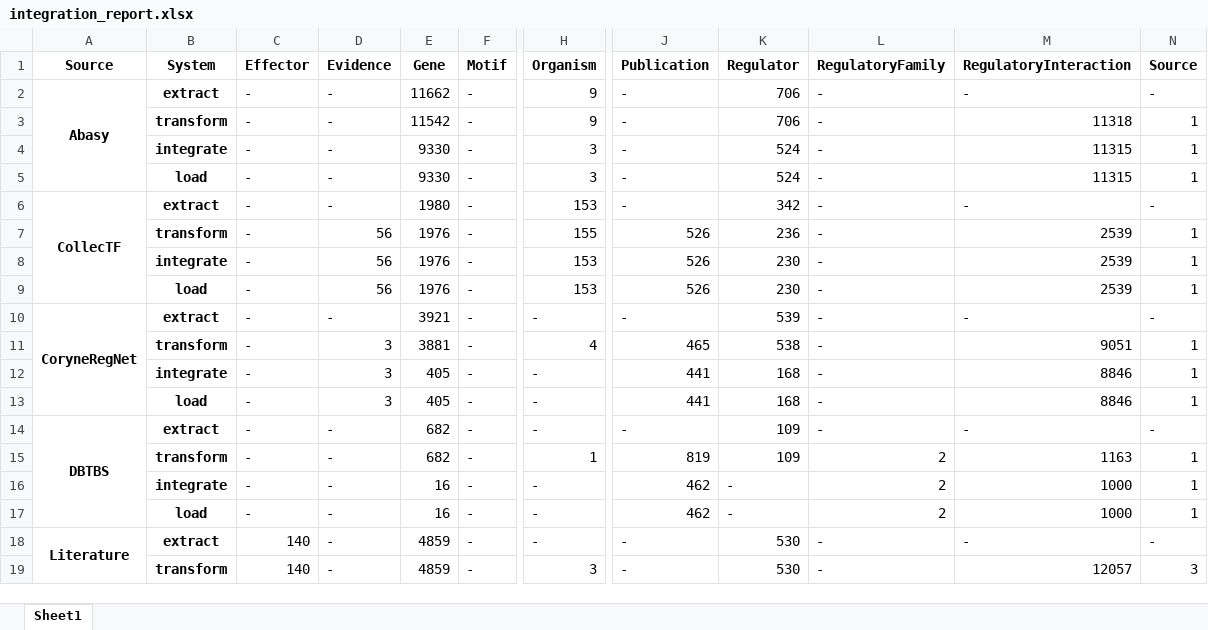
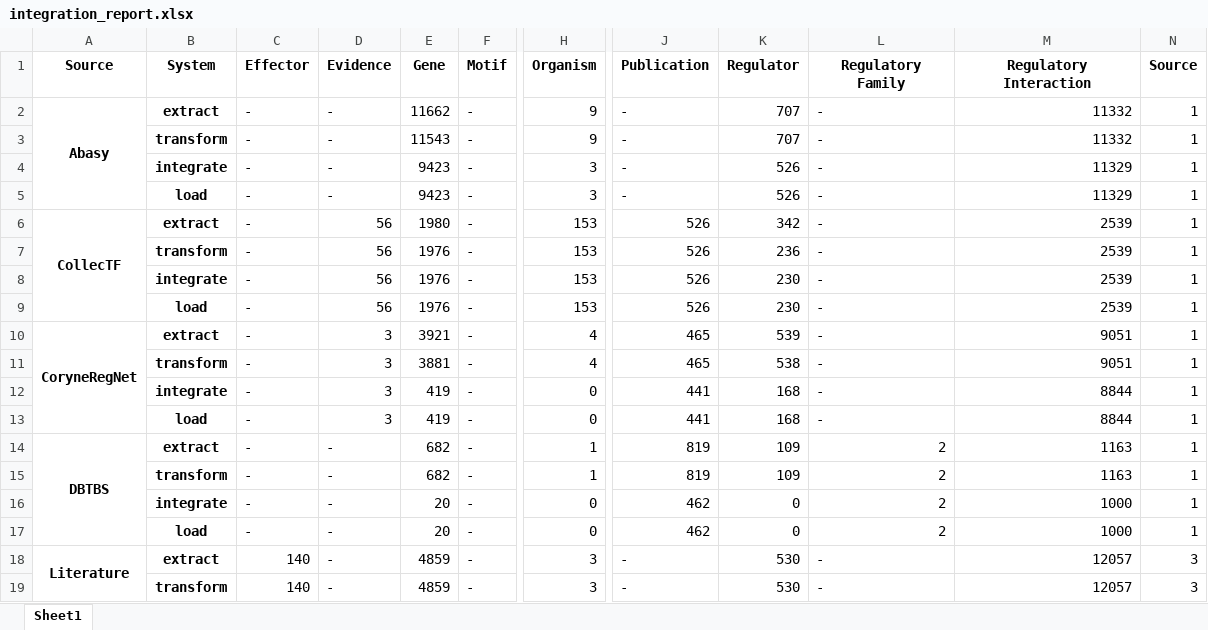
Before and after one commit to cruz-f/protrend-database, an Excel workbook: src/protrend/report/integration_report.xlsx, sheet Sheet1, drawn as a sheet; only a part is shown, gaps mark what is left out; values as stored, in another font and other column widths than the file's, no borders; the diff covers the shown part only; the diff names each change by its address in the sheet, - before the commit and + after, or states it on an @@ line.

```diff
--- a/src/protrend/report/integration_report.xlsx (sheet Sheet1)
+++ b/src/protrend/report/integration_report.xlsx (sheet Sheet1)
-L1: RegulatoryFamily
+L1: Regulatory Family
-M1: RegulatoryInteraction
+M1: Regulatory Interaction
-K2:K3 (Regulator): 706
+K2:K3 (Regulator): 707
-M2 (Regulatory Interaction): -
+M2 (Regulatory Interaction): 11332
-N2 (Source): -
+N2 (Source): 1
-E3 (Gene): 11542
+E3 (Gene): 11543
-M3 (Regulatory Interaction): 11318
+M3 (Regulatory Interaction): 11332
-E4:E5 (Gene): 9330
+E4:E5 (Gene): 9423
-K4:K5 (Regulator): 524
+K4:K5 (Regulator): 526
-M4:M5 (Regulatory Interaction): 11315
+M4:M5 (Regulatory Interaction): 11329
-D6 (Evidence): -
+D6 (Evidence): 56
-J6 (Publication): -
+J6 (Publication): 526
-M6 (Regulatory Interaction): -
+M6 (Regulatory Interaction): 2539
-N6 (Source): -
+N6 (Source): 1
-H7 (Organism): 155
+H7 (Organism): 153
-D10 (Evidence): -
+D10 (Evidence): 3
-H10 (Organism): -
+H10 (Organism): 4
-J10 (Publication): -
+J10 (Publication): 465
-M10 (Regulatory Interaction): -
+M10 (Regulatory Interaction): 9051
-N10 (Source): -
+N10 (Source): 1
-E12:E13 (Gene): 405
+E12:E13 (Gene): 419
-H12:H13 (Organism): -
+H12:H13 (Organism): 0
-M12:M13 (Regulatory Interaction): 8846
+M12:M13 (Regulatory Interaction): 8844
-H14 (Organism): -
+H14 (Organism): 1
-J14 (Publication): -
+J14 (Publication): 819
-L14 (Regulatory Family): -
+L14 (Regulatory Family): 2
-M14 (Regulatory Interaction): -
+M14 (Regulatory Interaction): 1163
-N14 (Source): -
+N14 (Source): 1
-E16:E17 (Gene): 16
+E16:E17 (Gene): 20
-H16:H17 (Organism): -
+H16:H17 (Organism): 0
-K16:K17 (Regulator): -
+K16:K17 (Regulator): 0
-H18 (Organism): -
+H18 (Organism): 3
-M18 (Regulatory Interaction): -
+M18 (Regulatory Interaction): 12057
-N18 (Source): -
+N18 (Source): 3
```
Also changed, not shown: 59 edited cells elsewhere in this sheet, 17 other files.
